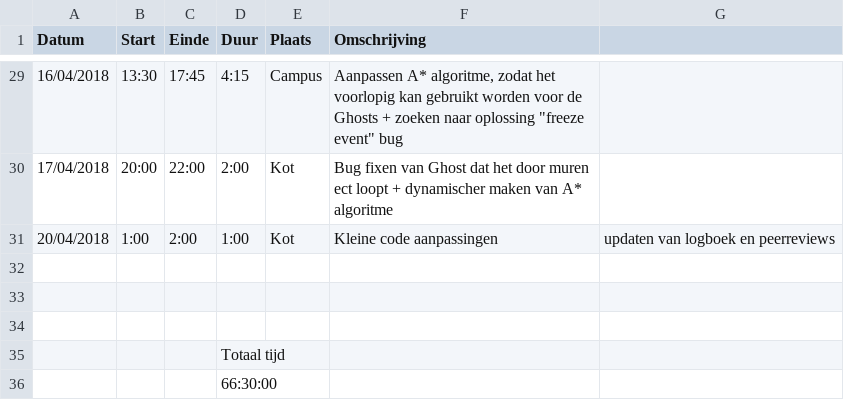
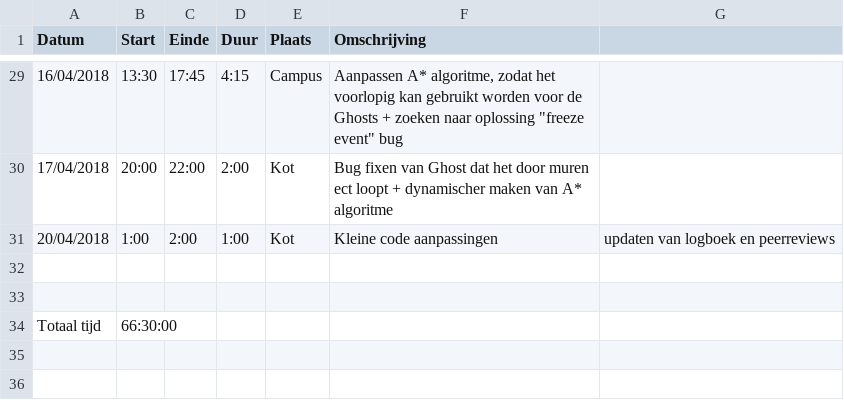
Before and after one commit to AvPelli/pacman_python, a CSV file: logboeken/DelysAleandro.csv, drawn as a sheet; only a part is shown, gaps mark what is left out; removed rows and columns are numbered as before the commit, all else as after; the diff names each change by its address in the sheet, - before the commit and + after, or states it on an @@ line.

Commit message:
Update DelysAleandro.csv

```diff
--- a/logboeken/DelysAleandro.csv
+++ b/logboeken/DelysAleandro.csv
-row 34: (empty)
+row 34: Totaal tijd | 66:30:00
-row 35:  |  |  | Totaal tijd
-row 36:  |  |  | 66:30:00
```
